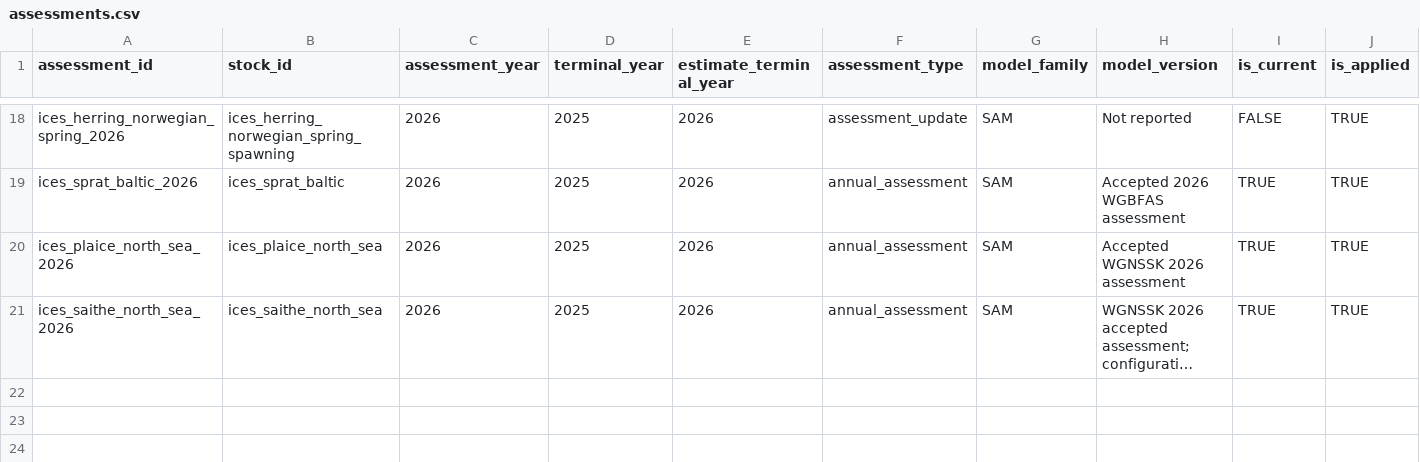
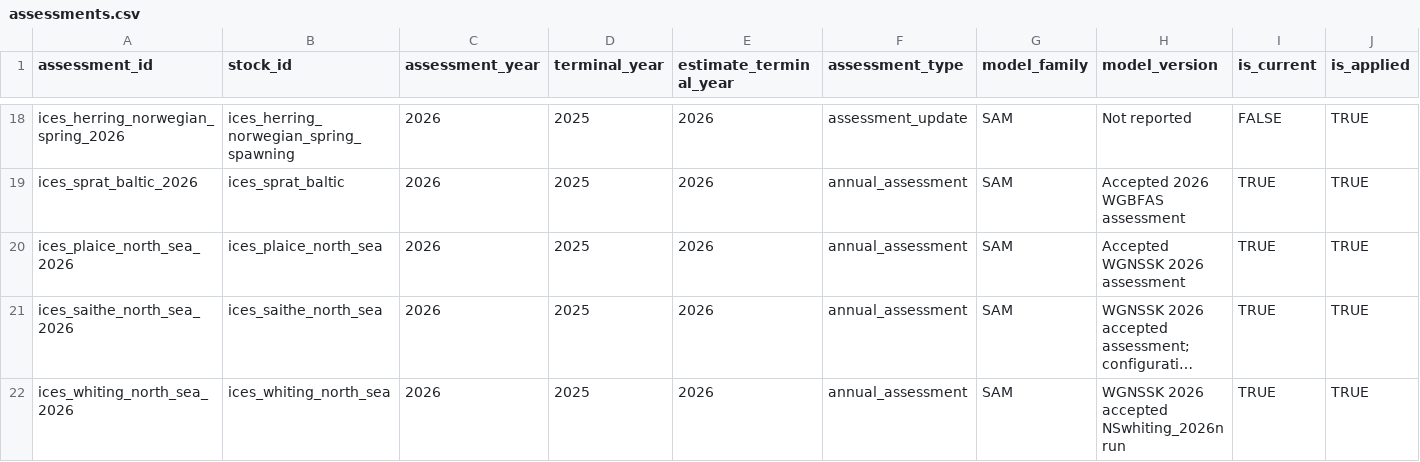
Before and after one commit to PaulRegular/tinyAM, a CSV file: analysis/comp_assessments/database/assessments.csv, drawn as a sheet; only a part is shown, gaps mark what is left out; long unchanged cells end in …; rows hold the shown columns only; the diff names each change by its address in the sheet, - before the commit and + after, or states it on an @@ line.

```diff
--- a/analysis/comp_assessments/database/assessments.csv
+++ b/analysis/comp_assessments/database/assessments.csv
+row 22: ices_whiting_north_sea_2026 | ices_whiting_north_sea | 2026 | 2025 | 2026 | annual_assessment | SAM | WGNSSK 2026 accepted NSwhiting_2026n run | TRUE | TRUE
```
Also changed, not shown: analysis/comp_assessments/database/assumptions.csv, analysis/comp_assessments/database/stocks.csv, 3 other files.
